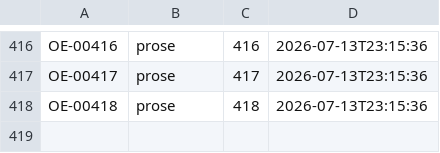
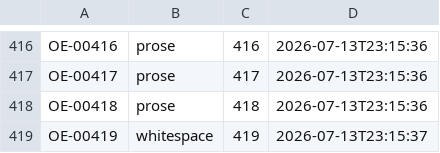
Before and after one commit to standardgalactic/kitbash, a TSV file: workspace/line-history.tsv, drawn as a sheet; only a part is shown, gaps mark what is left out.

Commit message:
OE-00419 whitespace
<blank line>

```diff
--- a/workspace/line-history.tsv
+++ b/workspace/line-history.tsv
@@ -418 +418,2 @@ OE-00417	prose	417	2026-07-13T23:15:36
 OE-00418	prose	418	2026-07-13T23:15:36
+OE-00419	whitespace	419	2026-07-13T23:15:37
```
Also changed, not shown: 1 other file.
